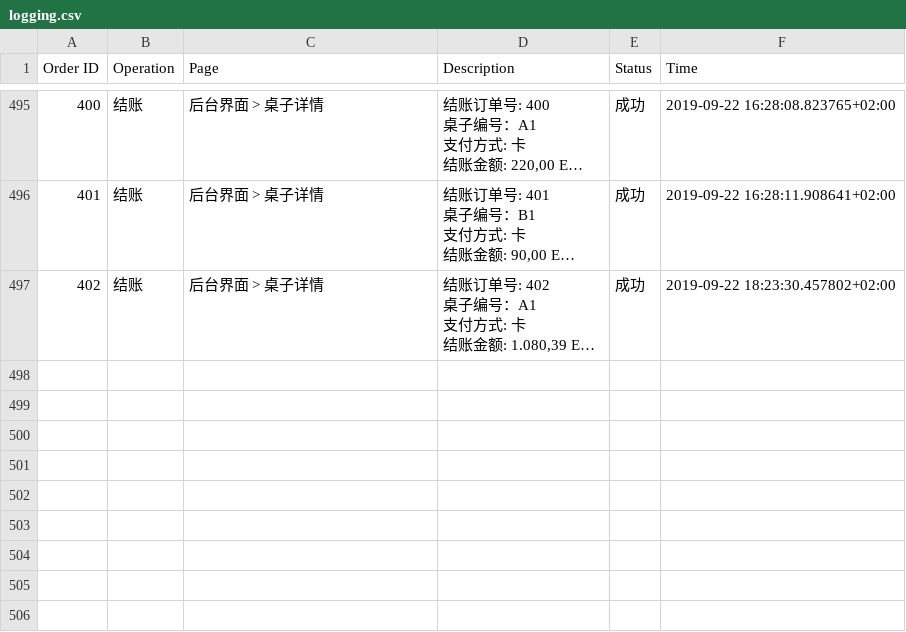
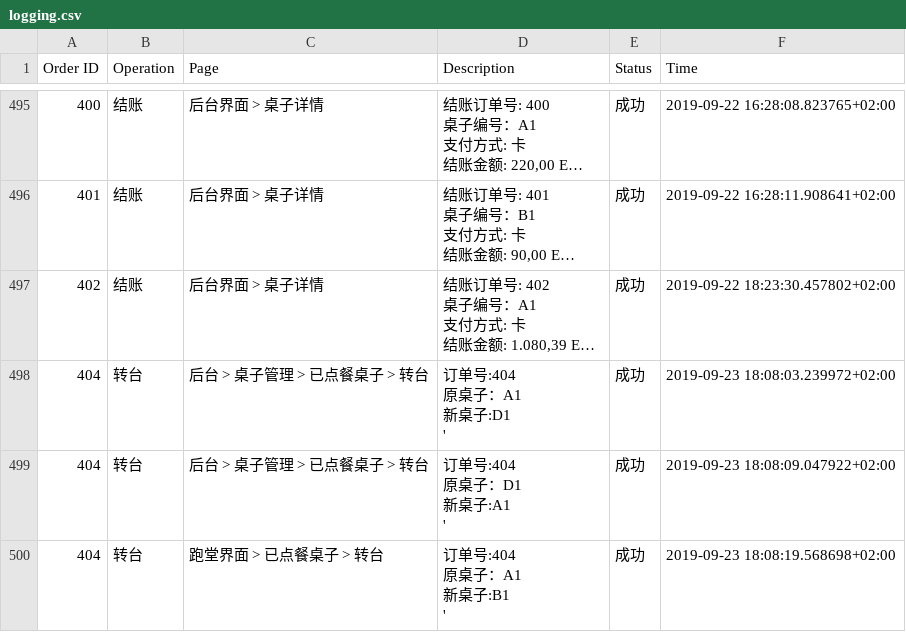
Before and after one commit to Frankdew1995/restaurateur.io, a CSV file: app/cache/logging.csv, drawn as a sheet; only a part is shown, gaps mark what is left out; long unchanged cells end in …; ↵ is a line break in a cell; the diff names each change by its address in the sheet, - before the commit and + after, or states it on an @@ line.

```diff
--- a/app/cache/logging.csv
+++ b/app/cache/logging.csv
+row 498: 404 | 转台 | 后台 > 桌子管理 > 已点餐桌子 > 转台 | 订单号:404 ↵ 原桌子：A1 ↵ 新桌子:D1 ↵ ' | 成功 | 2019-09-23 18:08:03.239972+02:00
+row 499: 404 | 转台 | 后台 > 桌子管理 > 已点餐桌子 > 转台 | 订单号:404 ↵ 原桌子：D1 ↵ 新桌子:A1 ↵ ' | 成功 | 2019-09-23 18:08:09.047922+02:00
+row 500: 404 | 转台 | 跑堂界面 > 已点餐桌子 > 转台 | 订单号:404 ↵ 原桌子：A1 ↵ 新桌子:B1 ↵ ' | 成功 | 2019-09-23 18:08:19.568698+02:00
```
Also changed, not shown: 23 other files.
